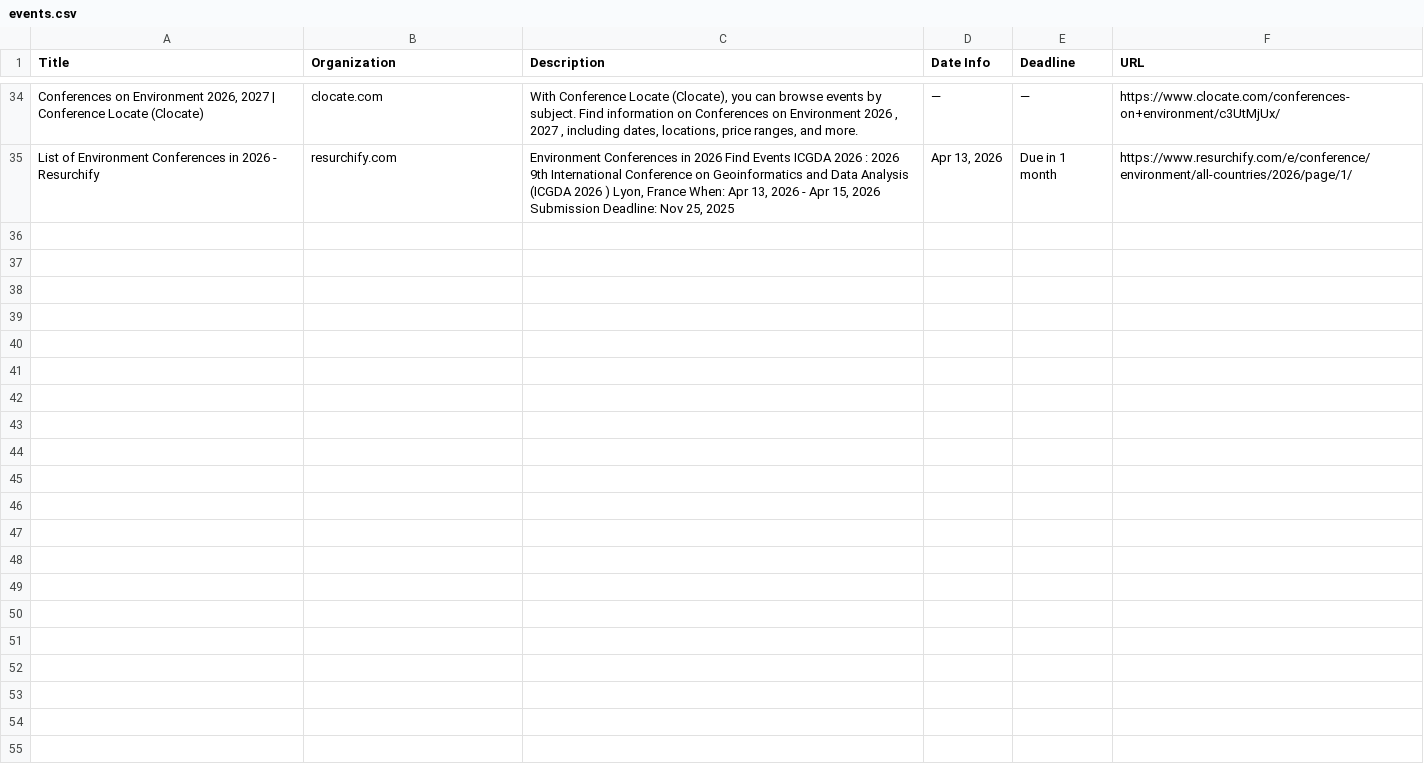
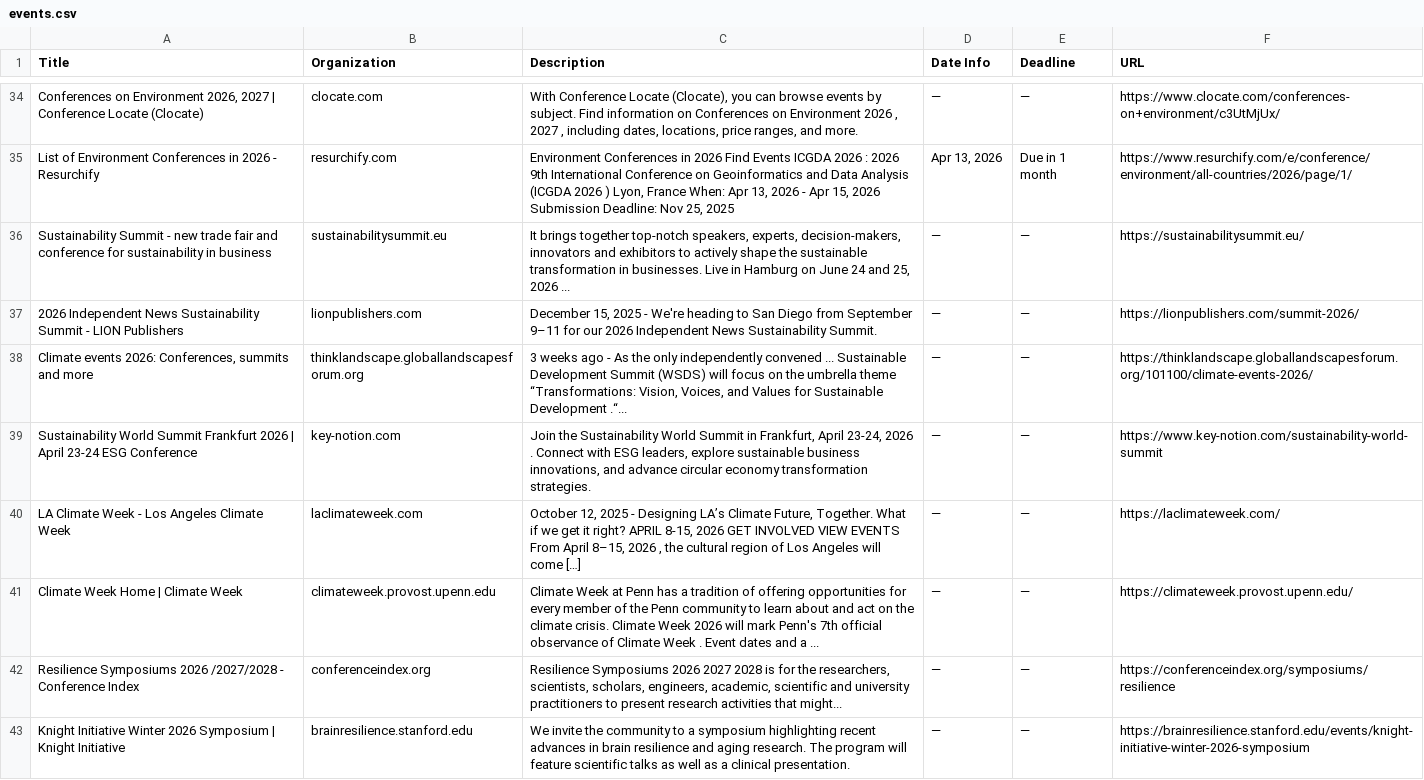
Before and after one commit to columbia-consulting/climate-cardinals-newsletter, a CSV file: events.csv, drawn as a sheet; only a part is shown, gaps mark what is left out; the diff covers the shown part only; the diff names each change by its address in the sheet, - before the commit and + after, or states it on an @@ line.

```diff
--- a/events.csv
+++ b/events.csv
+row 36: Sustainability Summit - new trade fair and conference for sustainability in business | sustainabilitysummit.eu | It brings together top-notch speakers, experts, decision-makers, innovators and exhibitors to actively shape the sustainable transformation in businesses. Live in Hamburg on June 24 and 25, 2026 ... | — | — | https://sustainabilitysummit.eu/
+row 37: 2026 Independent News Sustainability Summit - LION Publishers | lionpublishers.com | December 15, 2025 - We're heading to San Diego from September 9–11 for our 2026 Independent News Sustainability Summit. | — | — | https://lionpublishers.com/summit-2026/
+row 38: Climate events 2026: Conferences, summits and more | thinklandscape.globallandscapesforum.org | 3 weeks ago - As the only independently convened ... Sustainable Development Summit (WSDS) will focus on the umbrella theme “Transformations: Vision, Voices, and Values for Sustainable Development .“... | — | — | https://thinklandscape.globallandscapesforum.org/101100/climate-events-2026/
+row 39: Sustainability World Summit Frankfurt 2026 | April 23-24 ESG Conference | key-notion.com | Join the Sustainability World Summit in Frankfurt, April 23-24, 2026 . Connect with ESG leaders, explore sustainable business innovations, and advance circular economy transformation strategies. | — | — | https://www.key-notion.com/sustainability-world-summit
+row 40: LA Climate Week - Los Angeles Climate Week | laclimateweek.com | October 12, 2025 - Designing LA’s Climate Future, Together. What if we get it right? APRIL 8-15, 2026 GET INVOLVED VIEW EVENTS From April 8–15, 2026 , the cultural region of Los Angeles will come […] | — | — | https://laclimateweek.com/
+row 41: Climate Week Home | Climate Week | climateweek.provost.upenn.edu | Climate Week at Penn has a tradition of offering opportunities for every member of the Penn community to learn about and act on the climate crisis. Climate Week 2026 will mark Penn's 7th official observance of Climate Week . Event dates and a ... | — | — | https://climateweek.provost.upenn.edu/
+row 42: Resilience Symposiums 2026 /2027/2028 - Conference Index | conferenceindex.org | Resilience Symposiums 2026 2027 2028 is for the researchers, scientists, scholars, engineers, academic, scientific and university practitioners to present research activities that might... | — | — | https://conferenceindex.org/symposiums/resilience
+row 43: Knight Initiative Winter 2026 Symposium | Knight Initiative | brainresilience.stanford.edu | We invite the community to a symposium highlighting recent advances in brain resilience and aging research. The program will feature scientific talks as well as a clinical presentation. | — | — | https://brainresilience.stanford.edu/events/knight-initiative-winter-2026-symposium
```
Also changed, not shown: 8 added rows elsewhere in this file, csr_reports.csv, experts.csv, 5 other files.
